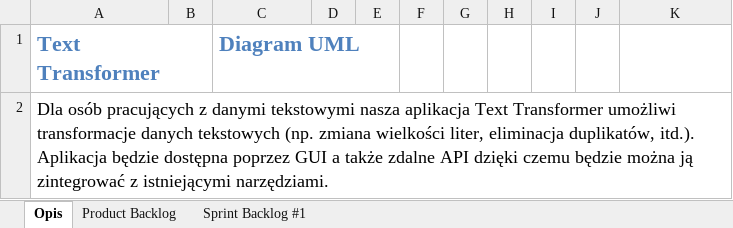
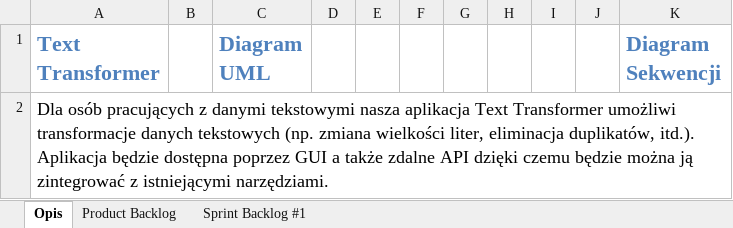
Before and after one commit to Frostyyyl/Text-transformer, an Excel workbook: BACKLOGS.xlsx, sheet Opis, drawn as a sheet; values as stored, in another font and other column widths than the file's, no borders; charts and pictures not drawn; the diff names each change by its address in the sheet, - before the commit and + after, or states it on an @@ line.

Commit message:
Added sequence diagram

```diff
--- a/BACKLOGS.xlsx (sheet Opis)
+++ b/BACKLOGS.xlsx (sheet Opis)
-K1: (empty)
+K1: Diagram Sekwencji
```
Also changed, not shown: charts or pictures, 1 other file.
